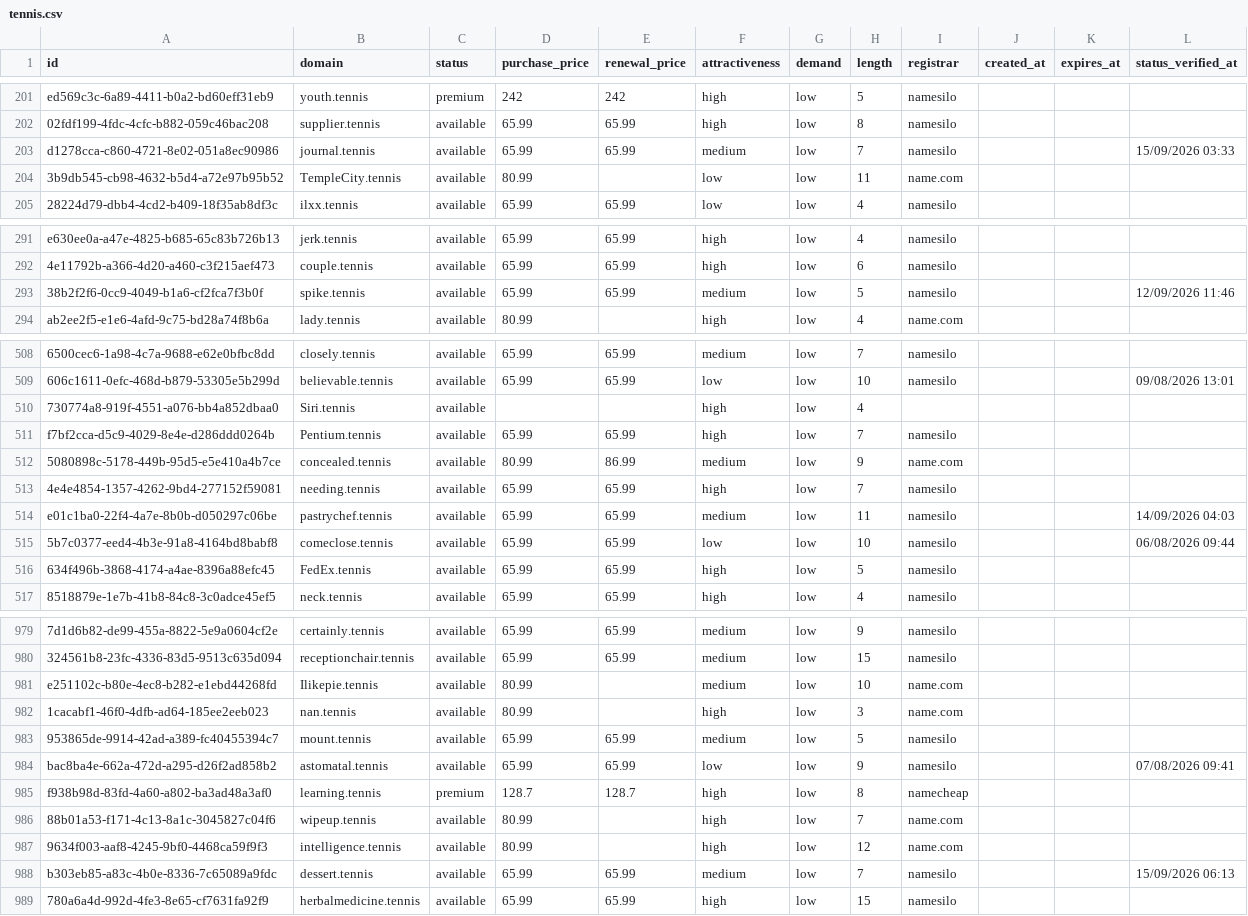
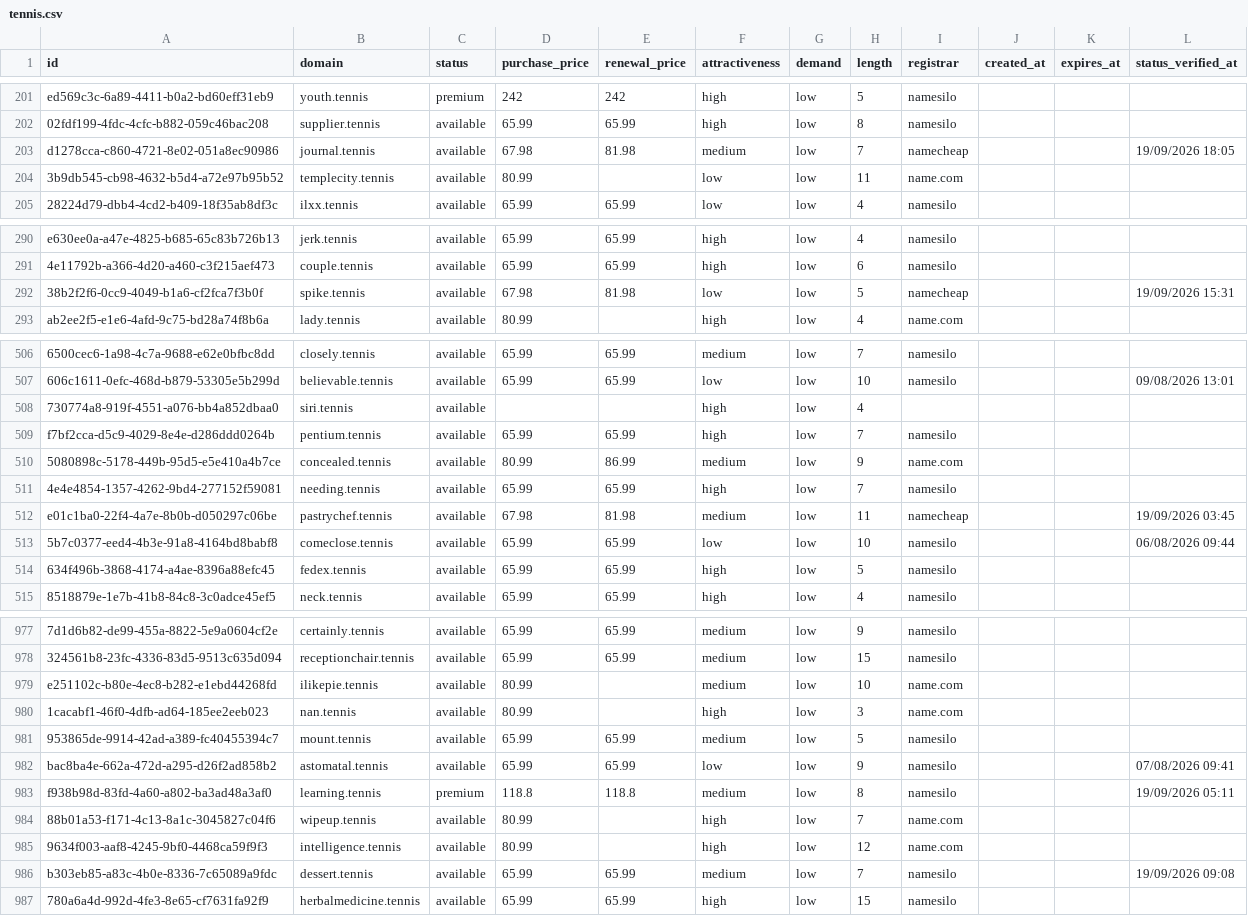
Before and after one commit to UniqueDomains/tennis-oneword-domains, a CSV file: tennis.csv, drawn as a sheet; only a part is shown, gaps mark what is left out; addresses are those after the commit; the diff covers the shown part only; the diff names each change by its address in the sheet, - before the commit and + after, or states it on an @@ line.

Commit message:
Domains update

```diff
--- a/tennis.csv
+++ b/tennis.csv
-D203 (purchase_price): 65.99
+D203 (purchase_price): 67.98
-E203 (renewal_price): 65.99
+E203 (renewal_price): 81.98
-I203 (registrar): namesilo
+I203 (registrar): namecheap
-L203 (status_verified_at): 15/09/2026 03:33
+L203 (status_verified_at): 19/09/2026 18:05
-B204 (domain): TempleCity.tennis
+B204 (domain): templecity.tennis
-D292 (purchase_price): 65.99
+D292 (purchase_price): 67.98
-E292 (renewal_price): 65.99
+E292 (renewal_price): 81.98
-F292 (attractiveness): medium
+F292 (attractiveness): low
-I292 (registrar): namesilo
+I292 (registrar): namecheap
-L292 (status_verified_at): 12/09/2026 11:46
+L292 (status_verified_at): 19/09/2026 15:31
-B508 (domain): Siri.tennis
+B508 (domain): siri.tennis
-B509 (domain): Pentium.tennis
+B509 (domain): pentium.tennis
-D512 (purchase_price): 65.99
+D512 (purchase_price): 67.98
-E512 (renewal_price): 65.99
+E512 (renewal_price): 81.98
-I512 (registrar): namesilo
+I512 (registrar): namecheap
-L512 (status_verified_at): 14/09/2026 04:03
+L512 (status_verified_at): 19/09/2026 03:45
-B514 (domain): FedEx.tennis
+B514 (domain): fedex.tennis
-B979 (domain): Ilikepie.tennis
+B979 (domain): ilikepie.tennis
-D983 (purchase_price): 128.7
+D983 (purchase_price): 118.8
-E983 (renewal_price): 128.7
+E983 (renewal_price): 118.8
-F983 (attractiveness): high
+F983 (attractiveness): medium
-I983 (registrar): namecheap
+I983 (registrar): namesilo
-L983 (status_verified_at): (empty)
+L983 (status_verified_at): 19/09/2026 05:11
-L986 (status_verified_at): 15/09/2026 06:13
+L986 (status_verified_at): 19/09/2026 09:08
```
Also changed, not shown: 2 added rows, 2 removed rows and 76 edited cells elsewhere in this file, 4 other files.
